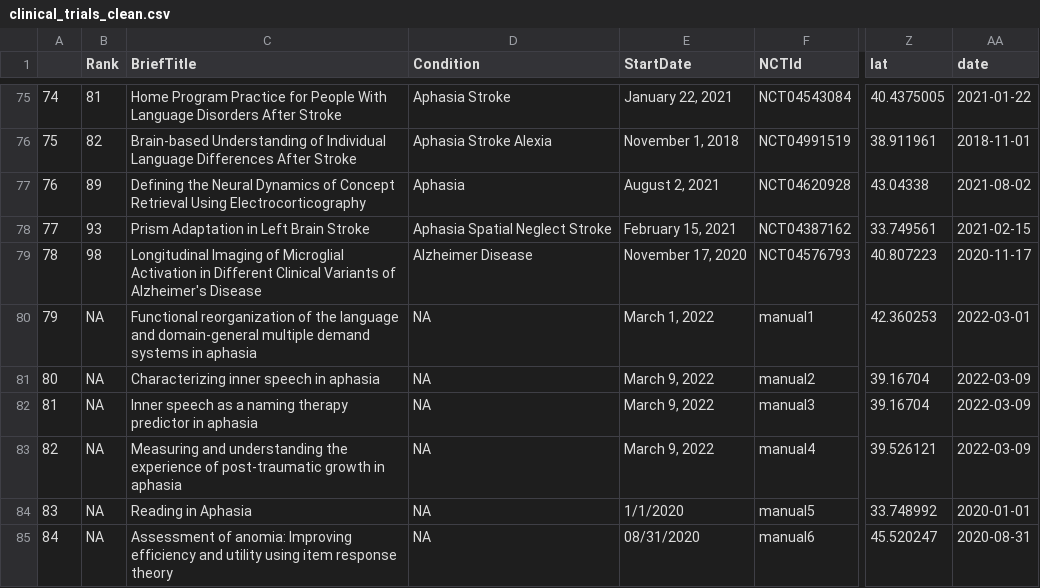
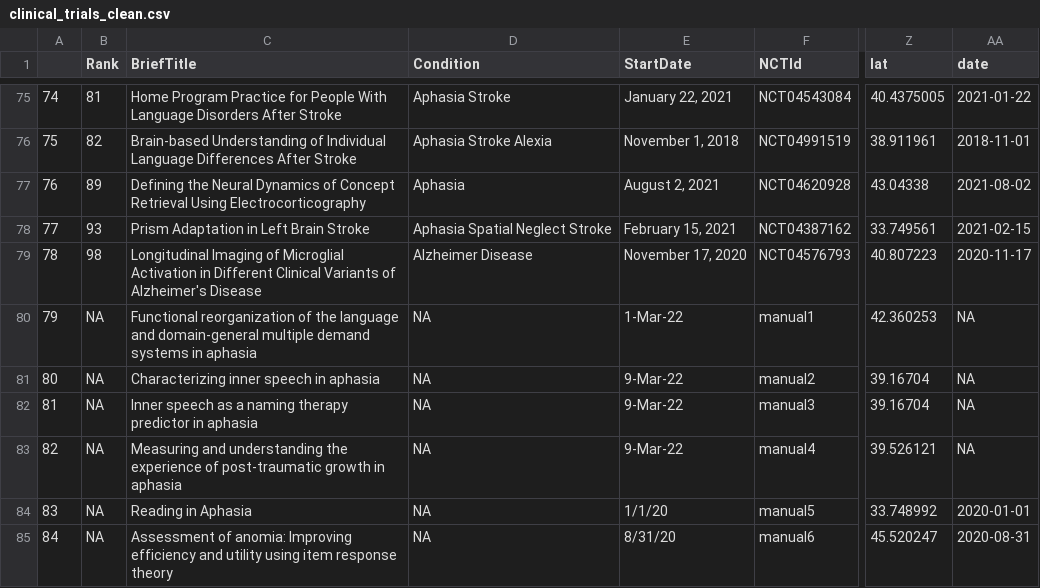
Before and after one commit to rbcavanaugh/find-aphasia-research, a CSV file: data/clinical_trials_clean.csv, drawn as a sheet; only a part is shown, gaps mark what is left out; the diff names each change by its address in the sheet, - before the commit and + after, or states it on an @@ line.

```diff
--- a/data/clinical_trials_clean.csv
+++ b/data/clinical_trials_clean.csv
-E80 (StartDate): March 1, 2022
+E80 (StartDate): 1-Mar-22
-AA80 (date): 2022-03-01
+AA80 (date): NA
-E81:E83 (StartDate): March 9, 2022
+E81:E83 (StartDate): 9-Mar-22
-AA81:AA83 (date): 2022-03-09
+AA81:AA83 (date): NA
-E84 (StartDate): 1/1/2020
+E84 (StartDate): 1/1/20
-E85 (StartDate): 08/31/2020
+E85 (StartDate): 8/31/20
```
Also changed, not shown: docs/data/clinical_trials_clean.csv, 10 other files.
